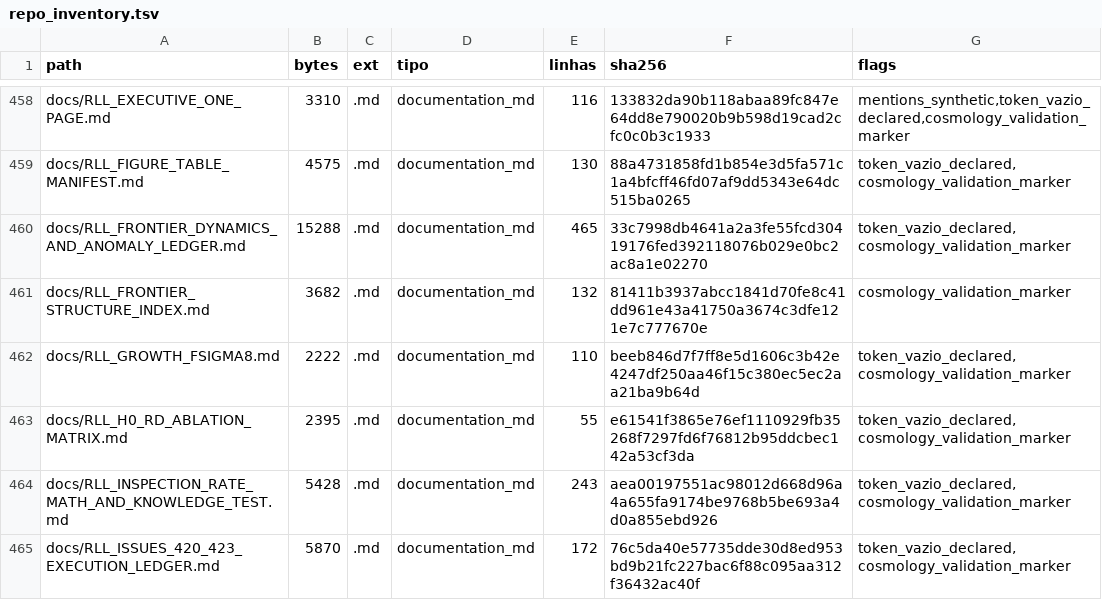
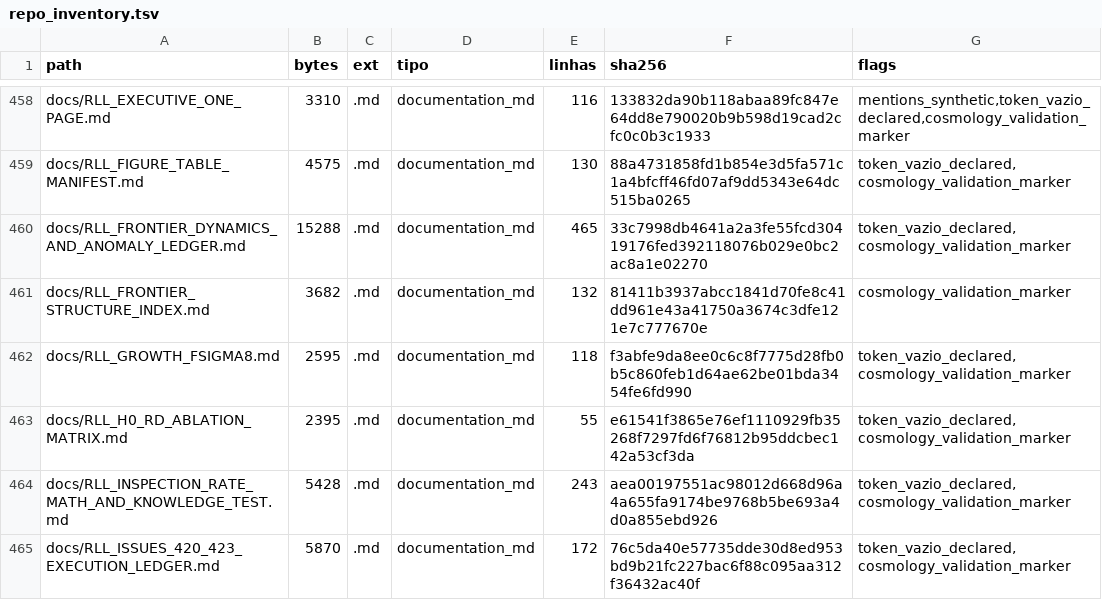
Before and after one commit to rafaelmeloreisnovo/relativity-living-light, a TSV file: data/results/repo_inventory.tsv, drawn as a sheet; only a part is shown, gaps mark what is left out.

```diff
--- a/data/results/repo_inventory.tsv
+++ b/data/results/repo_inventory.tsv
@@ -461,3 +461,3 @@ docs/RLL_FRONTIER_DYNAMICS_AND_ANOMALY_LEDGER.md	15288	.md	documentation_md	465
 docs/RLL_FRONTIER_STRUCTURE_INDEX.md	3682	.md	documentation_md	132	81411b3937abcc1841d70fe8c41dd961e43a41750a3674c3dfe121e7c777670e	cosmology_validation_marker
-docs/RLL_GROWTH_FSIGMA8.md	2222	.md	documentation_md	110	beeb846d7f7ff8e5d1606c3b42e4247df250aa46f15c380ec5ec2aa21ba9b64d	token_vazio_declared,cosmology_validation_marker
+docs/RLL_GROWTH_FSIGMA8.md	2595	.md	documentation_md	118	f3abfe9da8ee0c6c8f7775d28fb0b5c860feb1d64ae62be01bda3454fe6fd990	token_vazio_declared,cosmology_validation_marker
 docs/RLL_H0_RD_ABLATION_MATRIX.md	2395	.md	documentation_md	55	e61541f3865e76ef1110929fb35268f7297fd6f76812b95ddcbec142a53cf3da	token_vazio_declared,cosmology_validation_marker
```
Also changed, not shown: 4 other files.
